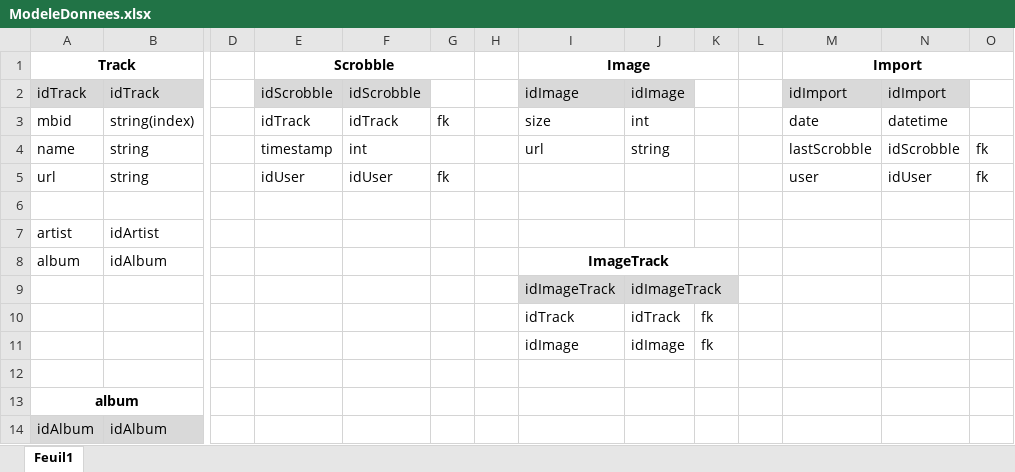
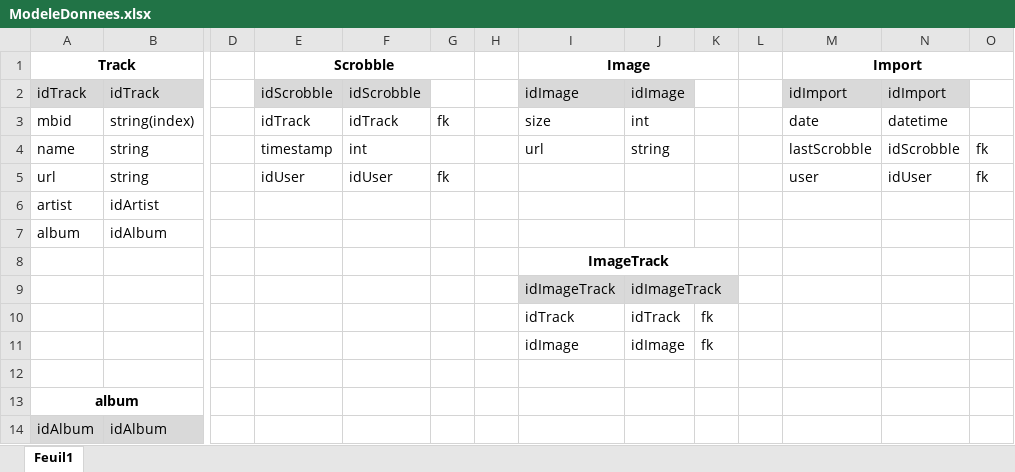
Before and after one commit to yannred/myLastFm, an Excel workbook: documentation/ModeleDonnees.xlsx, sheet Feuil1, drawn as a sheet; only a part is shown, gaps mark what is left out; values as stored, in another font and other column widths than the file's, no borders; removed rows and columns are numbered as before the commit, all else as after; rows hold the shown columns only; the diff names each change by its address in the sheet, - before the commit and + after, or states it on an @@ line.

Commit message:
add images in last scrobbles page

```diff
--- a/documentation/ModeleDonnees.xlsx (sheet Feuil1)
+++ b/documentation/ModeleDonnees.xlsx (sheet Feuil1)
-row 6: (empty)
-I7 (Image): ImageTrack
+I7 (Image): (empty)
-I8:K8 merged
+row 8:  |  |  |  |  |  |  | ImageTrack
```
Also changed, not shown: 6 other files.
